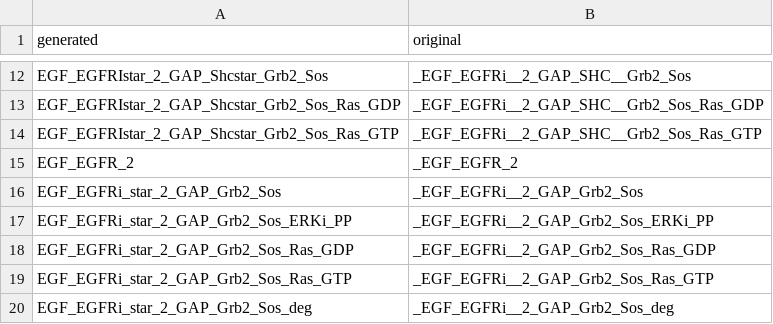
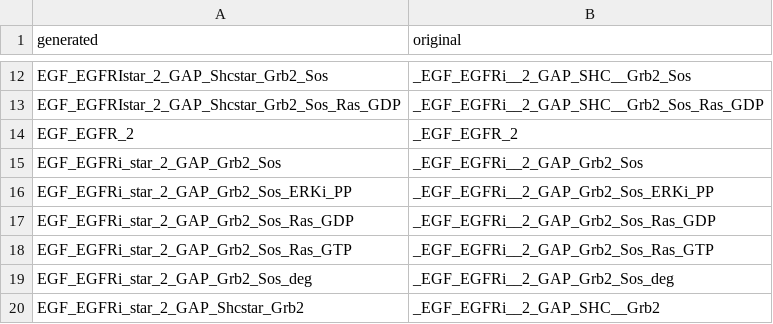
Before and after one commit to marcozardo/patterns, a CSV file: pipeline/From_text_to_Antimony/workdir/SpeciesMap/Hornberg2005_speciesMap.csv, drawn as a sheet; only a part is shown, gaps mark what is left out; the shorter side is filled out with more unchanged rows.

Commit message:
Update Hornberg2005_speciesMap.csv

```diff
--- a/pipeline/From_text_to_Antimony/workdir/SpeciesMap/Hornberg2005_speciesMap.csv
+++ b/pipeline/From_text_to_Antimony/workdir/SpeciesMap/Hornberg2005_speciesMap.csv
@@ -13,3 +13,2 @@ EGF_EGFRIstar_2_GAP_Shcstar_Grb2_Sos,_EGF_EGFRi__2_GAP_SHC__Grb2_Sos
 EGF_EGFRIstar_2_GAP_Shcstar_Grb2_Sos_Ras_GDP,_EGF_EGFRi__2_GAP_SHC__Grb2_Sos_Ras_GDP
-EGF_EGFRIstar_2_GAP_Shcstar_Grb2_Sos_Ras_GTP,_EGF_EGFRi__2_GAP_SHC__Grb2_Sos_Ras_GTP
 EGF_EGFR_2,_EGF_EGFR_2
```
